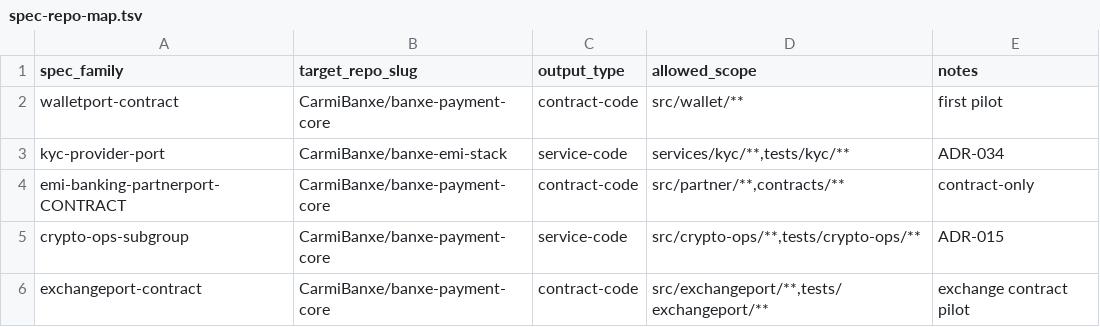
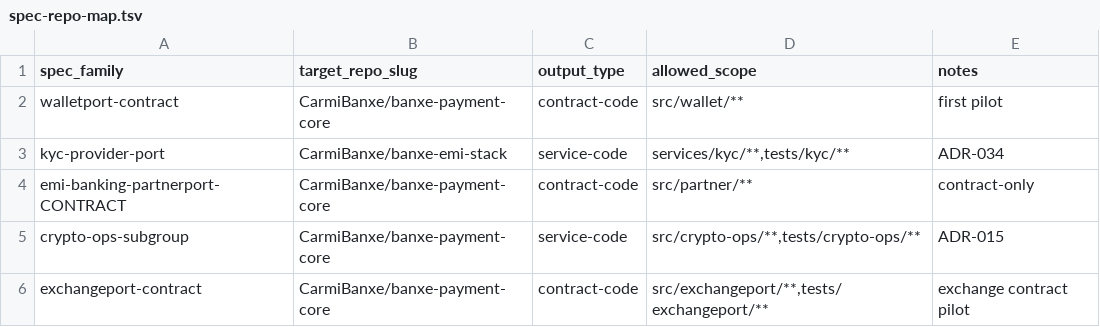
Before and after one commit to CarmiBanxe/factory, a TSV file: config/spec-repo-map.tsv, drawn as a sheet.

```diff
--- a/config/spec-repo-map.tsv
+++ b/config/spec-repo-map.tsv
@@ -3,3 +3,3 @@ walletport-contract	CarmiBanxe/banxe-payment-core	contract-code	src/wallet/**	fi
 kyc-provider-port	CarmiBanxe/banxe-emi-stack	service-code	services/kyc/**,tests/kyc/**	ADR-034
-emi-banking-partnerport-CONTRACT	CarmiBanxe/banxe-payment-core	contract-code	src/partner/**,contracts/**	contract-only
+emi-banking-partnerport-CONTRACT	CarmiBanxe/banxe-payment-core	contract-code	src/partner/**	contract-only
 crypto-ops-subgroup	CarmiBanxe/banxe-payment-core	service-code	src/crypto-ops/**,tests/crypto-ops/**	ADR-015
```
